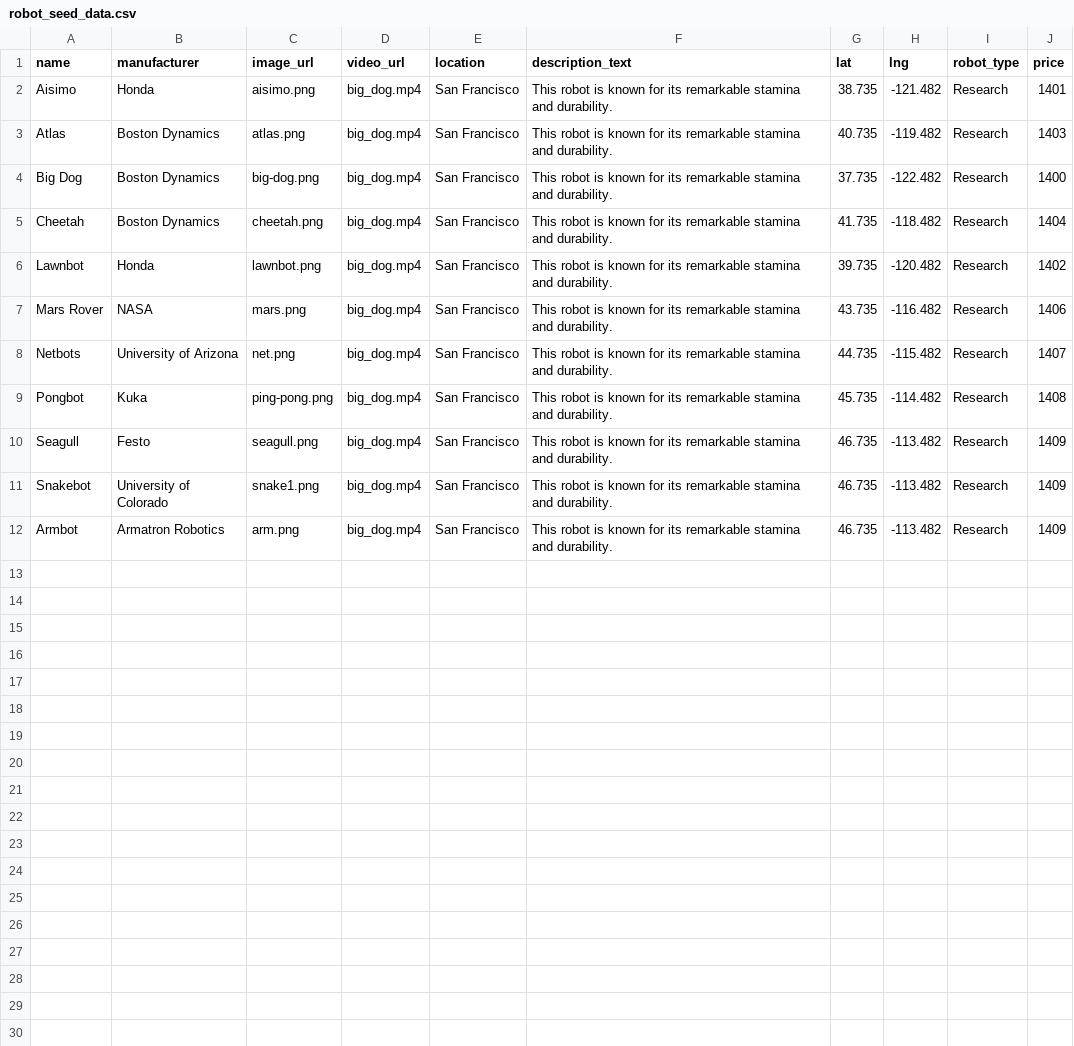
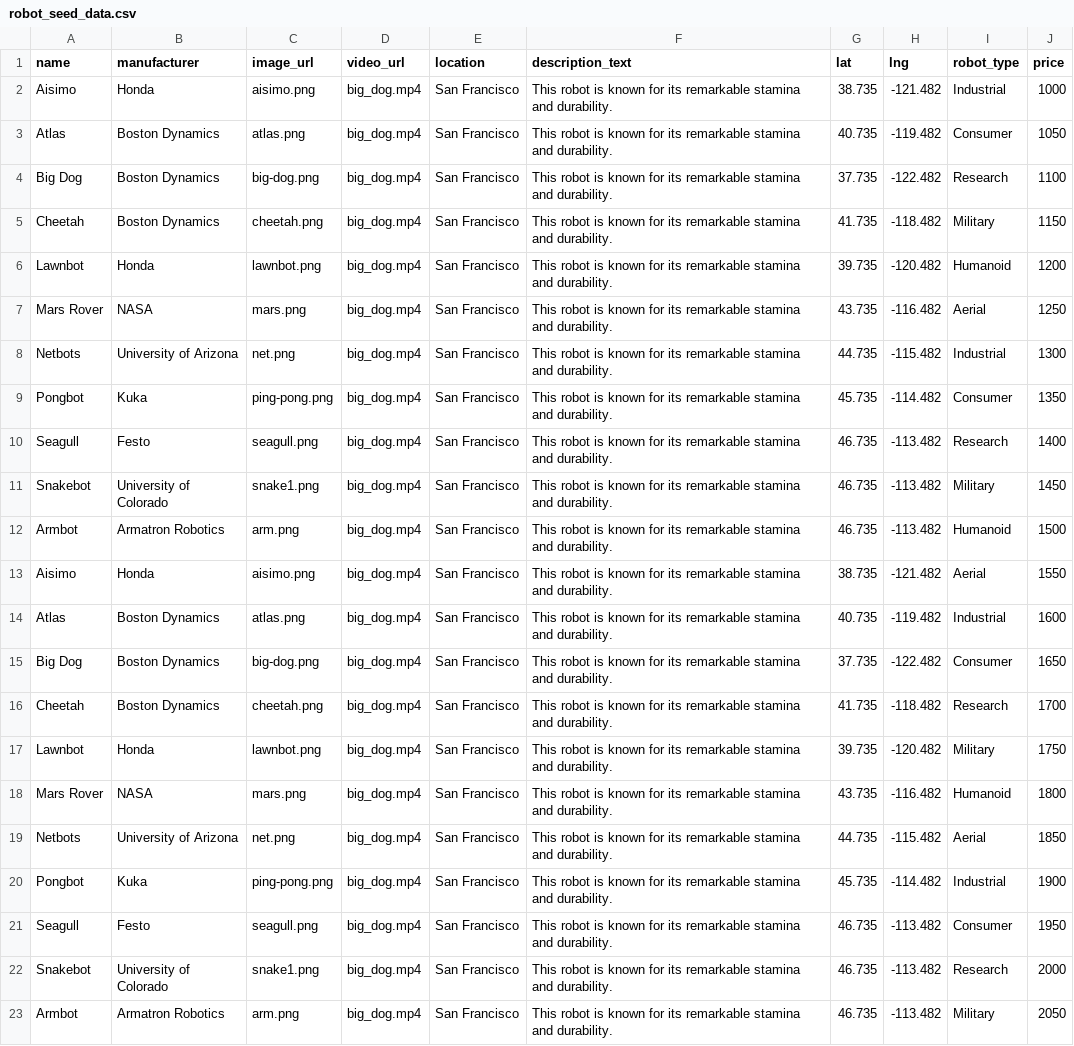
Before and after one commit to Matt-Hill-83/RentMyRobot, a CSV file: robot_seed_data.csv, drawn as a sheet.

```diff
--- a/robot_seed_data.csv
+++ b/robot_seed_data.csv
@@ -1,12 +1,23 @@
 name,manufacturer,image_url,video_url,location,description_text,lat,lng,robot_type,price
-Aisimo,Honda,aisimo.png,big_dog.mp4,San Francisco,This robot is known for its remarkable stamina and durability.,38.735,-121.482,Research,1401
-Atlas,Boston Dynamics,atlas.png,big_dog.mp4,San Francisco,This robot is known for its remarkable stamina and durability.,40.735,-119.482,Research,1403
-Big Dog,Boston Dynamics,big-dog.png,big_dog.mp4,San Francisco,This robot is known for its remarkable stamina and durability.,37.735,-122.482,Research,1400
-Cheetah,Boston Dynamics,cheetah.png,big_dog.mp4,San Francisco,This robot is known for its remarkable stamina and durability.,41.735,-118.482,Research,1404
-Lawnbot,Honda,lawnbot.png,big_dog.mp4,San Francisco,This robot is known for its remarkable stamina and durability.,39.735,-120.482,Research,1402
-Mars Rover,NASA,mars.png,big_dog.mp4,San Francisco,This robot is known for its remarkable stamina and durability.,43.735,-116.482,Research,1406
-Netbots,University of Arizona,net.png,big_dog.mp4,San Francisco,This robot is known for its remarkable stamina and durability.,44.735,-115.482,Research,1407
-Pongbot,Kuka,ping-pong.png,big_dog.mp4,San Francisco,This robot is known for its remarkable stamina and durability.,45.735,-114.482,Research,1408
-Seagull,Festo,seagull.png,big_dog.mp4,San Francisco,This robot is known for its remarkable stamina and durability.,46.735,-113.482,Research,1409
-Snakebot,University of Colorado,snake1.png,big_dog.mp4,San Francisco,This robot is known for its remarkable stamina and durability.,46.735,-113.482,Research,1409
-Armbot,Armatron Robotics,arm.png,big_dog.mp4,San Francisco,This robot is known for its remarkable stamina and durability.,46.735,-113.482,Research,1409
+Aisimo,Honda,aisimo.png,big_dog.mp4,San Francisco,This robot is known for its remarkable stamina and durability.,38.735,-121.482,Industrial,1000
+Atlas,Boston Dynamics,atlas.png,big_dog.mp4,San Francisco,This robot is known for its remarkable stamina and durability.,40.735,-119.482,Consumer,1050
+Big Dog,Boston Dynamics,big-dog.png,big_dog.mp4,San Francisco,This robot is known for its remarkable stamina and durability.,37.735,-122.482,Research,1100
+Cheetah,Boston Dynamics,cheetah.png,big_dog.mp4,San Francisco,This robot is known for its remarkable stamina and durability.,41.735,-118.482,Military,1150
+Lawnbot,Honda,lawnbot.png,big_dog.mp4,San Francisco,This robot is known for its remarkable stamina and durability.,39.735,-120.482,Humanoid,1200
+Mars Rover,NASA,mars.png,big_dog.mp4,San Francisco,This robot is known for its remarkable stamina and durability.,43.735,-116.482,Aerial,1250
+Netbots,University of Arizona,net.png,big_dog.mp4,San Francisco,This robot is known for its remarkable stamina and durability.,44.735,-115.482,Industrial,1300
+Pongbot,Kuka,ping-pong.png,big_dog.mp4,San Francisco,This robot is known for its remarkable stamina and durability.,45.735,-114.482,Consumer,1350
+Seagull,Festo,seagull.png,big_dog.mp4,San Francisco,This robot is known for its remarkable stamina and durability.,46.735,-113.482,Research,1400
+Snakebot,University of Colorado,snake1.png,big_dog.mp4,San Francisco,This robot is known for its remarkable stamina and durability.,46.735,-113.482,Military,1450
+Armbot,Armatron Robotics,arm.png,big_dog.mp4,San Francisco,This robot is known for its remarkable stamina and durability.,46.735,-113.482,Humanoid,1500
+Aisimo,Honda,aisimo.png,big_dog.mp4,San Francisco,This robot is known for its remarkable stamina and durability.,38.735,-121.482,Aerial,1550
+Atlas,Boston Dynamics,atlas.png,big_dog.mp4,San Francisco,This robot is known for its remarkable stamina and durability.,40.735,-119.482,Industrial,1600
+Big Dog,Boston Dynamics,big-dog.png,big_dog.mp4,San Francisco,This robot is known for its remarkable stamina and durability.,37.735,-122.482,Consumer,1650
+Cheetah,Boston Dynamics,cheetah.png,big_dog.mp4,San Francisco,This robot is known for its remarkable stamina and durability.,41.735,-118.482,Research,1700
+Lawnbot,Honda,lawnbot.png,big_dog.mp4,San Francisco,This robot is known for its remarkable stamina and durability.,39.735,-120.482,Military,1750
+Mars Rover,NASA,mars.png,big_dog.mp4,San Francisco,This robot is known for its remarkable stamina and durability.,43.735,-116.482,Humanoid,1800
+Netbots,University of Arizona,net.png,big_dog.mp4,San Francisco,This robot is known for its remarkable stamina and durability.,44.735,-115.482,Aerial,1850
+Pongbot,Kuka,ping-pong.png,big_dog.mp4,San Francisco,This robot is known for its remarkable stamina and durability.,45.735,-114.482,Industrial,1900
+Seagull,Festo,seagull.png,big_dog.mp4,San Francisco,This robot is known for its remarkable stamina and durability.,46.735,-113.482,Consumer,1950
+Snakebot,University of Colorado,snake1.png,big_dog.mp4,San Francisco,This robot is known for its remarkable stamina and durability.,46.735,-113.482,Research,2000
+Armbot,Armatron Robotics,arm.png,big_dog.mp4,San Francisco,This robot is known for its remarkable stamina and durability.,46.735,-113.482,Military,2050
```
Also changed, not shown: 7 other files.
